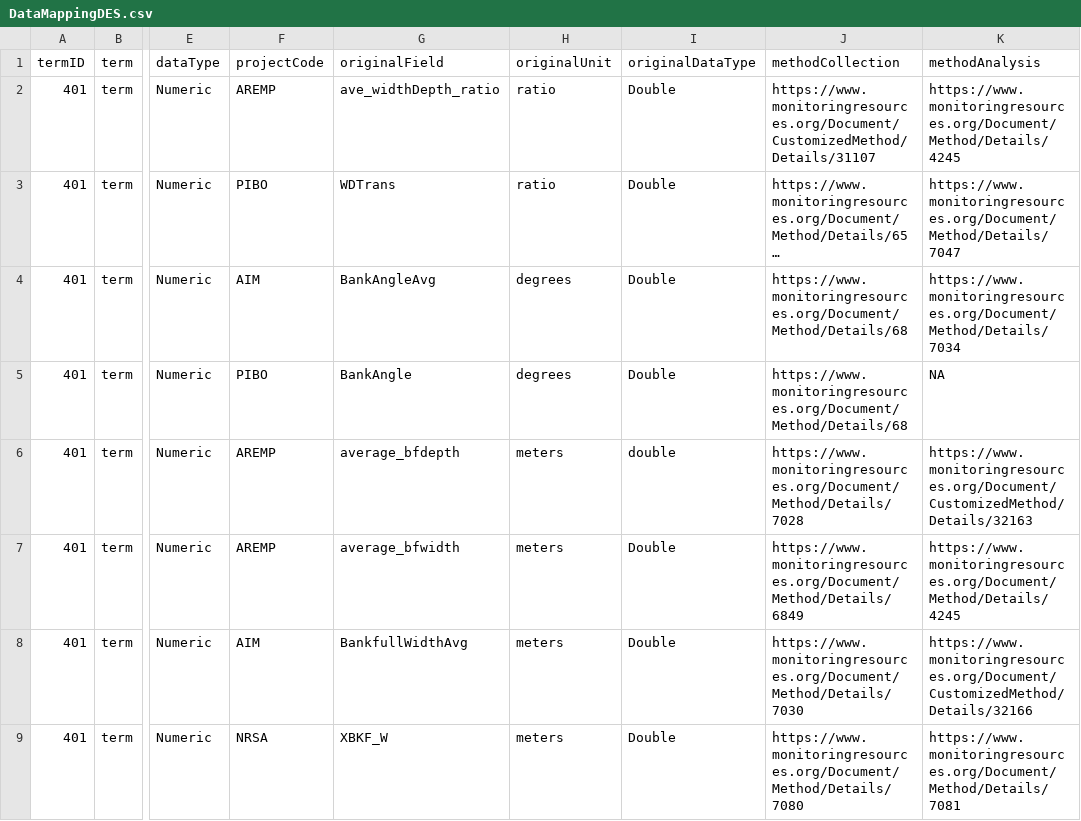
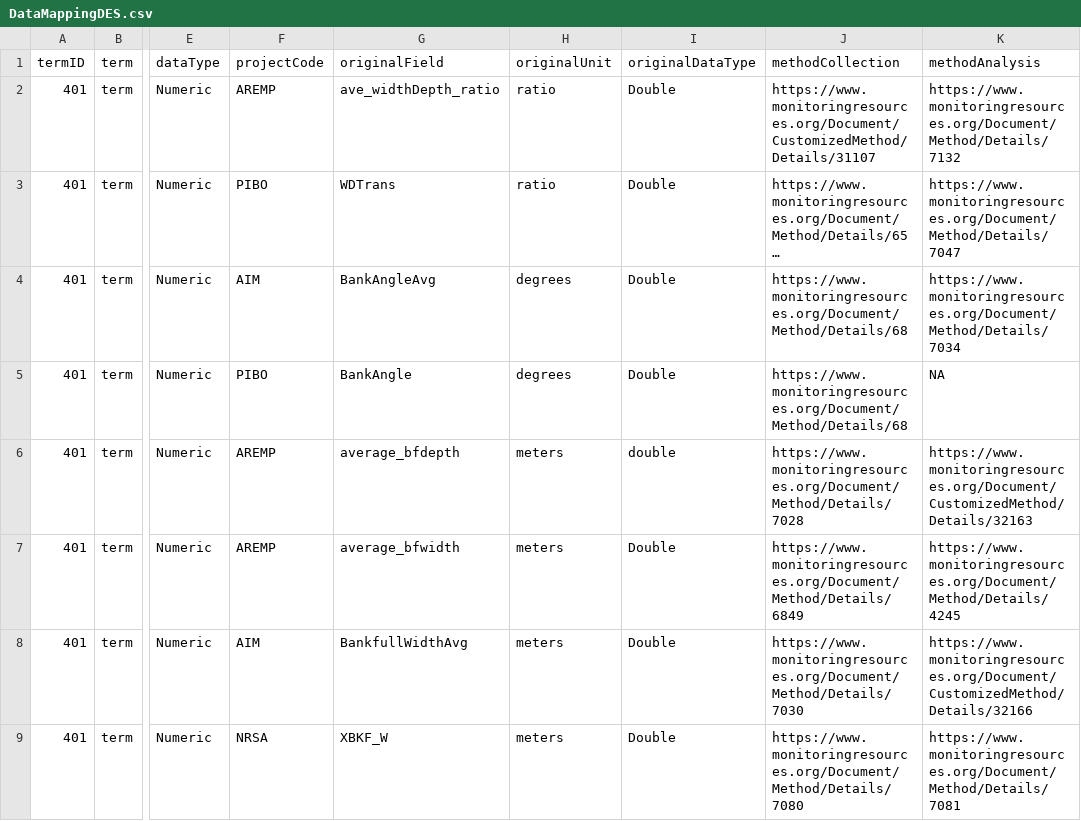
Before and after one commit to rascully/Stream-Monitoring-Data-Exchange-Specifications, a CSV file: DataExchangeStandardTables/DataMappingDES.csv, drawn as a sheet; only a part is shown, gaps mark what is left out; long unchanged cells end in …; the diff names each change by its address in the sheet, - before the commit and + after, or states it on an @@ line.

Commit message:
update AvgBFWDRatio MR analysis link for AREMP

```diff
--- a/DataExchangeStandardTables/DataMappingDES.csv
+++ b/DataExchangeStandardTables/DataMappingDES.csv
-K2 (methodAnalysis): https://www.monitoringresources.org/Document/Method/Details/4245
+K2 (methodAnalysis): https://www.monitoringresources.org/Document/Method/Details/7132
```
